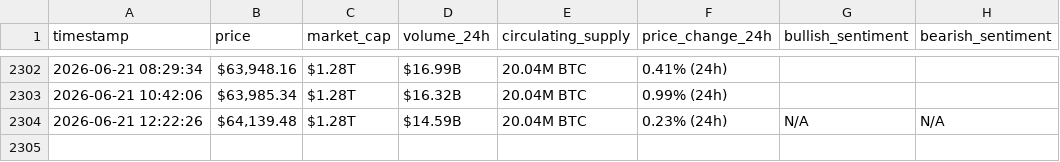
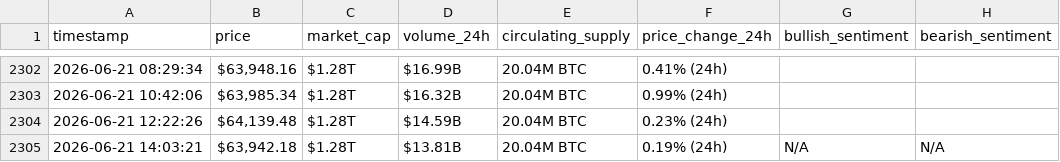
Before and after one commit to AyaHajjaoui/webscraping-automation, a CSV file: bitcoin_hourly_data.csv, drawn as a sheet; only a part is shown, gaps mark what is left out.

```diff
--- a/bitcoin_hourly_data.csv
+++ b/bitcoin_hourly_data.csv
@@ -2303,2 +2303,3 @@ timestamp,price,market_cap,volume_24h,circulating_supply,price_change_24h,bullis
 2026-06-21 10:42:06,"$63,985.34",$1.28T,$16.32B,20.04M BTC,0.99% (24h),,
-2026-06-21 12:22:26,"$64,139.48",$1.28T,$14.59B,20.04M BTC,0.23% (24h),N/A,N/A
+2026-06-21 12:22:26,"$64,139.48",$1.28T,$14.59B,20.04M BTC,0.23% (24h),,
+2026-06-21 14:03:21,"$63,942.18",$1.28T,$13.81B,20.04M BTC,0.19% (24h),N/A,N/A
```
